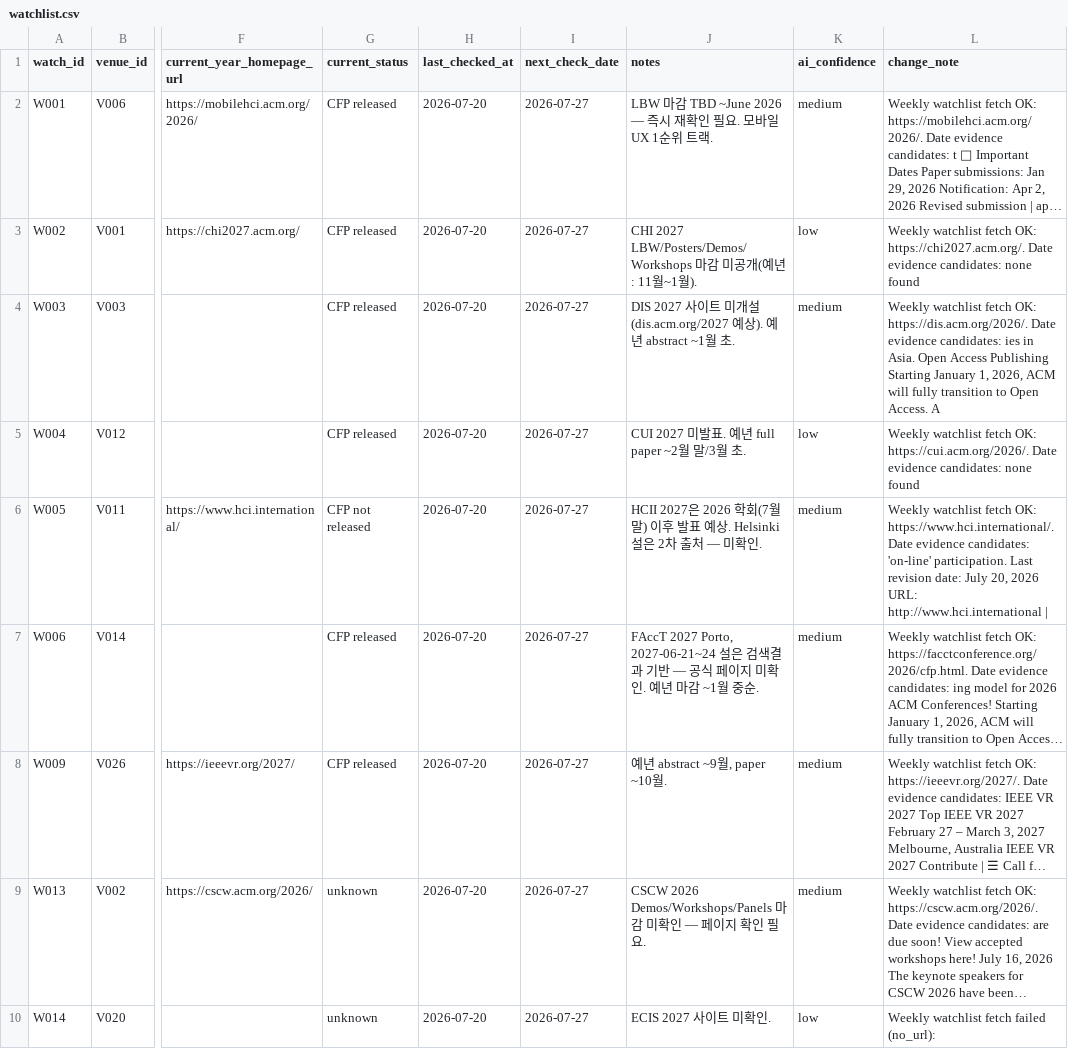
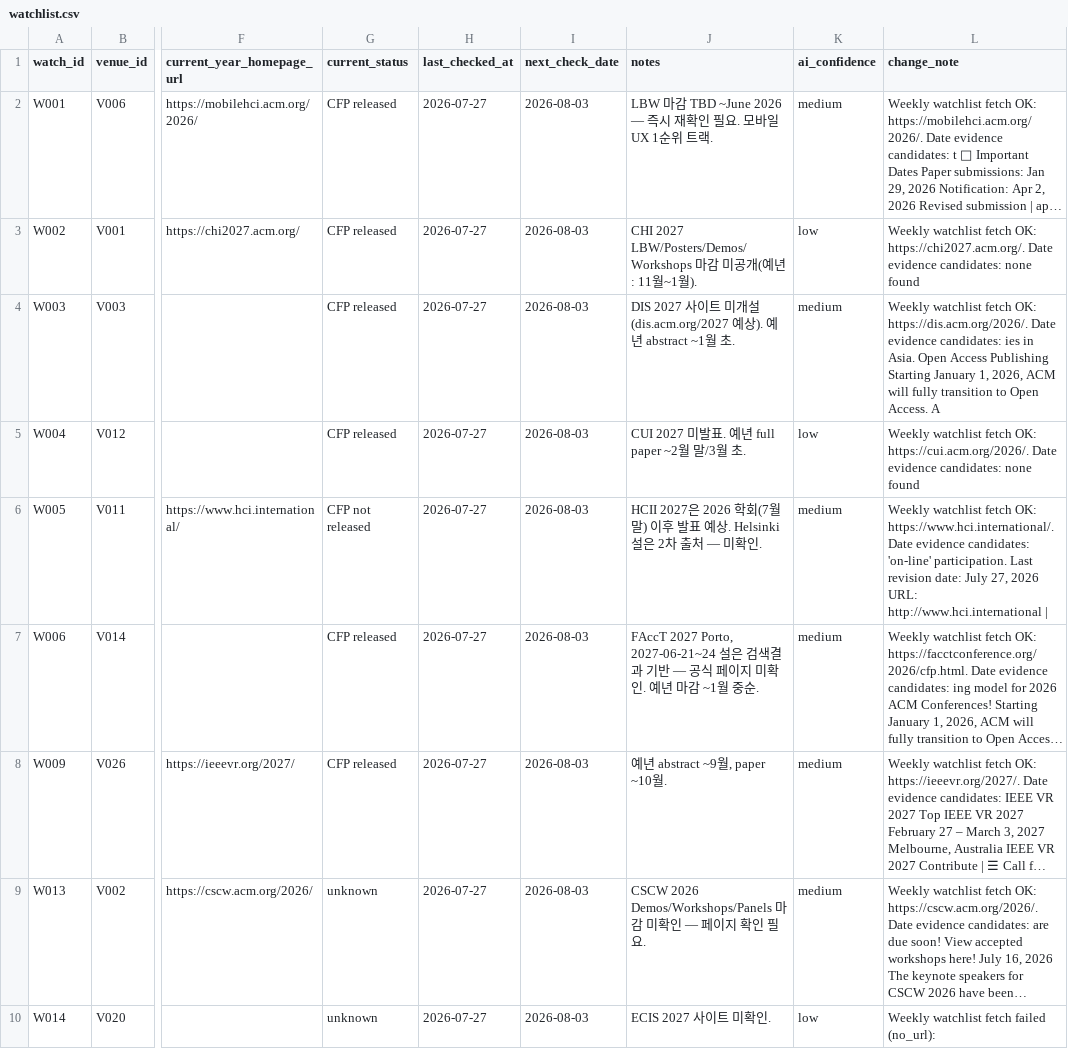
Before and after one commit to HXRHIT/submission-dashboard, a CSV file: data/proposed_updates/watchlist.csv, drawn as a sheet; only a part is shown, gaps mark what is left out; long unchanged cells end in …; the diff covers the shown part only; the diff names each change by its address in the sheet, - before the commit and + after, or states it on an @@ line.

```diff
--- a/data/proposed_updates/watchlist.csv
+++ b/data/proposed_updates/watchlist.csv
-H2:H10 (last_checked_at): 2026-07-20
+H2:H10 (last_checked_at): 2026-07-27
-I2:I10 (next_check_date): 2026-07-27
+I2:I10 (next_check_date): 2026-08-03
-L6 (change_note): …date: July 20, 2026 URL:…
+L6 (change_note): …date: July 27, 2026 URL:…
```
Also changed, not shown: 17 edited cells elsewhere in this file, data/proposed_updates/opportunities.csv, 3 other files.
